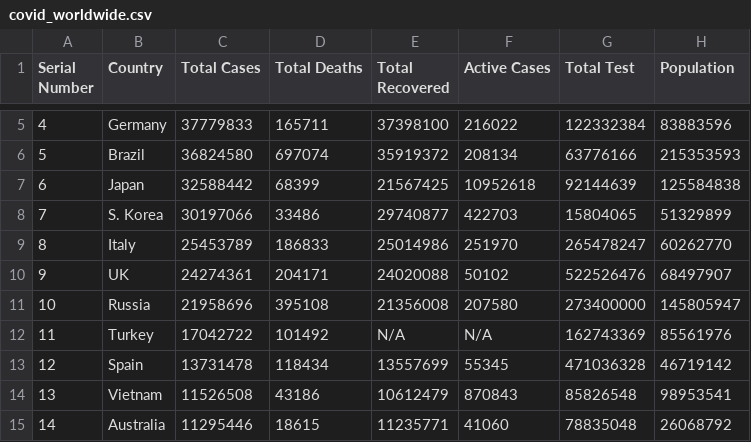
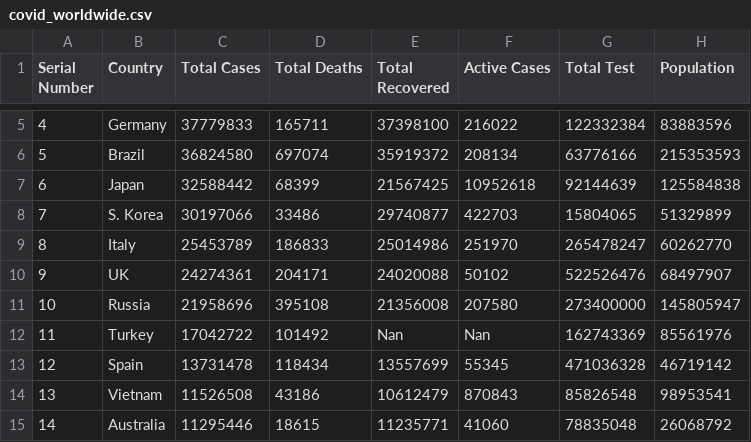
Before and after one commit to AndreaVanini/dataset_covid, a CSV file: covid_worldwide.csv, drawn as a sheet; only a part is shown, gaps mark what is left out.

Commit message:
Update covid_worldwide.csv

```diff
--- a/covid_worldwide.csv
+++ b/covid_worldwide.csv
@@ -11,3 +11,3 @@ Serial Number,Country,Total Cases,Total Deaths,Total Recovered,Active Cases,Tota
 10,Russia,21958696,395108,21356008,207580,273400000,145805947
-11,Turkey,17042722,101492,N/A,N/A,162743369,85561976
+11,Turkey,17042722,101492,Nan,Nan,162743369,85561976
 12,Spain,13731478,118434,13557699,55345,471036328,46719142
```
